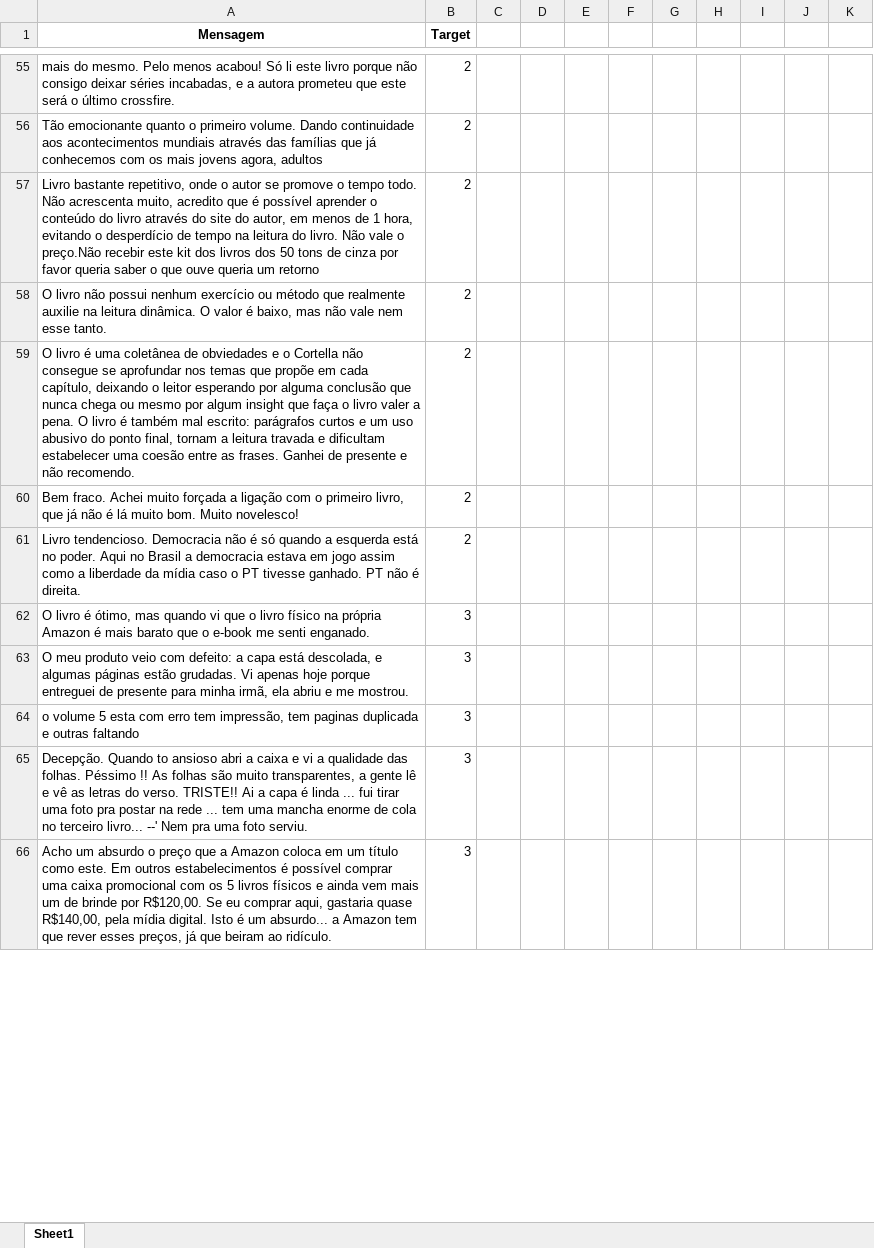
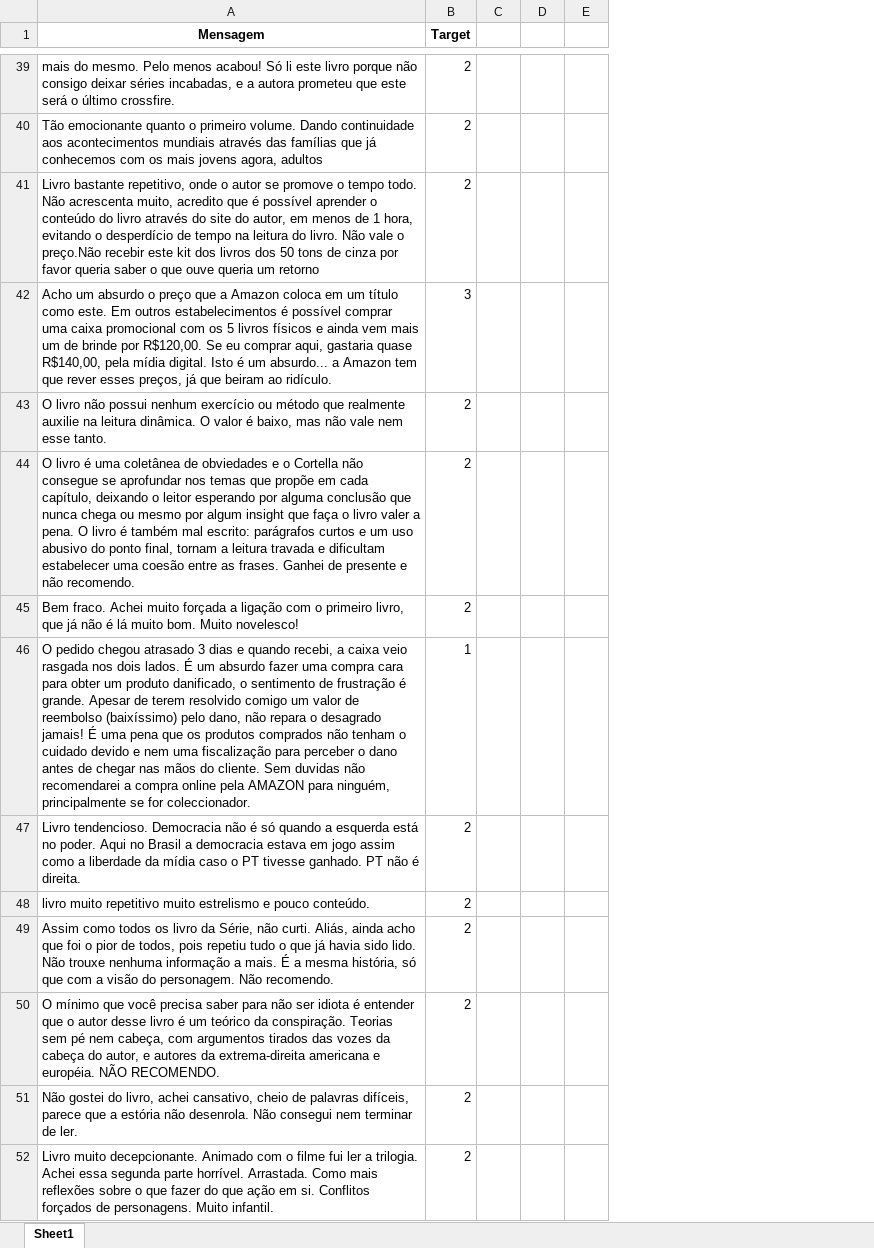
Before and after one commit to Phvr06/cdados-p1, an Excel workbook: dados_treino.xlsx, sheet Sheet1, drawn as a sheet; only a part is shown, gaps mark what is left out; values as stored, in another font and other column widths than the file's, no borders; removed rows and columns are numbered as before the commit, all else as after; the diff covers the shown part only; the diff names each change by its address in the sheet, - before the commit and + after, or states it on an @@ line.

```diff
--- a/dados_treino.xlsx (sheet Sheet1)
+++ b/dados_treino.xlsx (sheet Sheet1)
-column D, empty
-column E, empty
-column F, empty
-column G, empty
-column H, empty
-column I, empty
@@ row 66 moved to row 42: Acho um absurdo o preço que a Amazon col… @@
+row 46: O pedido chegou atrasado 3 dias e quando recebi, a caixa veio rasgada nos dois lados. É um absurdo fazer uma compra cara para obter um produto danificado, o sentimento de frustração é grande. Apesar de terem resolvido comigo um valor de reembolso (baixíssimo) pelo dano, não repara o desagrado jamais! É uma pena que os produtos comprados não tenham o cuidado devido e nem uma fiscalização para perceber o dano antes de chegar nas mãos do cliente. Sem duvidas não recomendarei a compra online pela AMAZON para ninguém, principalmente se for coleccionador. | 1
@@ row 62 moved to row 15: O livro é ótimo, mas quando vi que o liv… @@
@@ row 63 moved to row 19: O meu produto veio com defeito: a capa e… @@
@@ row 64 moved to row 26: o volume 5 esta com erro tem impressão, … @@
@@ row 65 moved to row 30: Decepção. Quando to ansioso abri a caixa… @@
+row 48: livro muito repetitivo muito estrelismo e pouco conteúdo. | 2
+row 49: Assim como todos os livro da Série, não curti. Aliás, ainda acho que foi o pior de todos, pois repetiu tudo o que já havia sido lido. Não trouxe nenhuma informação a mais. É a mesma história, só que com a visão do personagem. Não recomendo. | 2
+row 50: O mínimo que você precisa saber para não ser idiota é entender que o autor desse livro é um teórico da conspiração. Teorias sem pé nem cabeça, com argumentos tirados das vozes da cabeça do autor, e autores da extrema-direita americana e européia. NÃO RECOMENDO. | 2
+row 51: Não gostei do livro, achei cansativo, cheio de palavras difíceis, parece que a estória não desenrola. Não consegui nem terminar de ler. | 2
+row 52: Livro muito decepcionante. Animado com o filme fui ler a trilogia. Achei essa segunda parte horrível. Arrastada. Como mais reflexões sobre o que fazer do que ação em si. Conflitos forçados de personagens. Muito infantil. | 2
```
Also changed, not shown: 208 added rows, 4 removed rows, 26 moved rows, 5 edited cells and merged cells elsewhere in this sheet, 2 other files.
